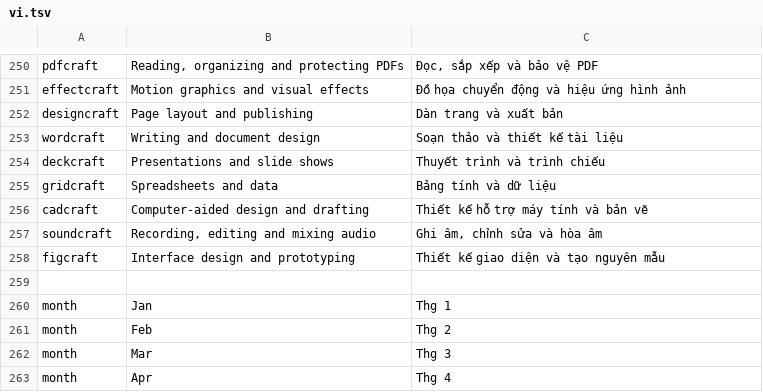
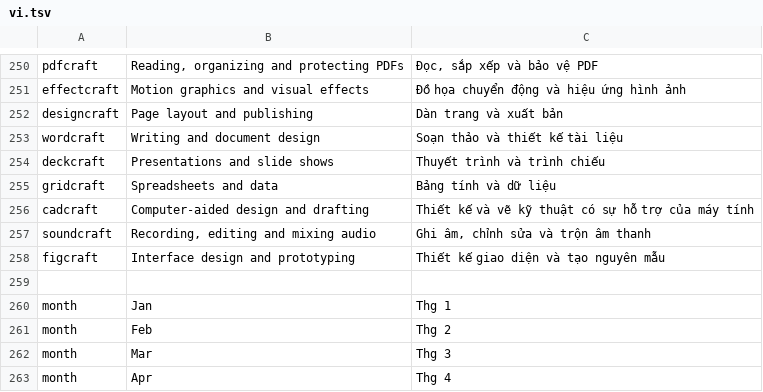
Before and after one commit to duydev/craft-launcher, a TSV file: crates/ui-egui/src/i18n/vi.tsv, drawn as a sheet; only a part is shown, gaps mark what is left out.

```diff
--- a/crates/ui-egui/src/i18n/vi.tsv
+++ b/crates/ui-egui/src/i18n/vi.tsv
@@ -255,4 +255,4 @@ deckcraft	Presentations and slide shows	Thuyết trình và trình chiếu
 gridcraft	Spreadsheets and data	Bảng tính và dữ liệu
-cadcraft	Computer-aided design and drafting	Thiết kế hỗ trợ máy tính và bản vẽ
-soundcraft	Recording, editing and mixing audio	Ghi âm, chỉnh sửa và hòa âm
+cadcraft	Computer-aided design and drafting	Thiết kế và vẽ kỹ thuật có sự hỗ trợ của máy tính
+soundcraft	Recording, editing and mixing audio	Ghi âm, chỉnh sửa và trộn âm thanh
 figcraft	Interface design and prototyping	Thiết kế giao diện và tạo nguyên mẫu
```
